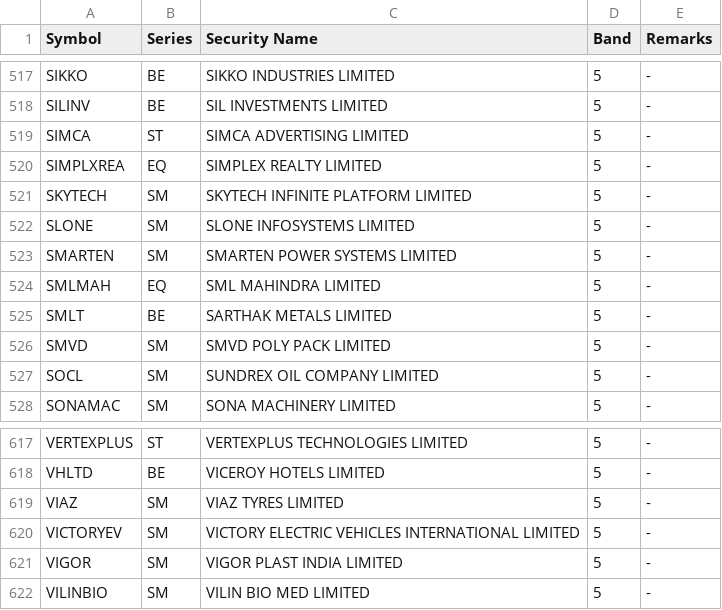
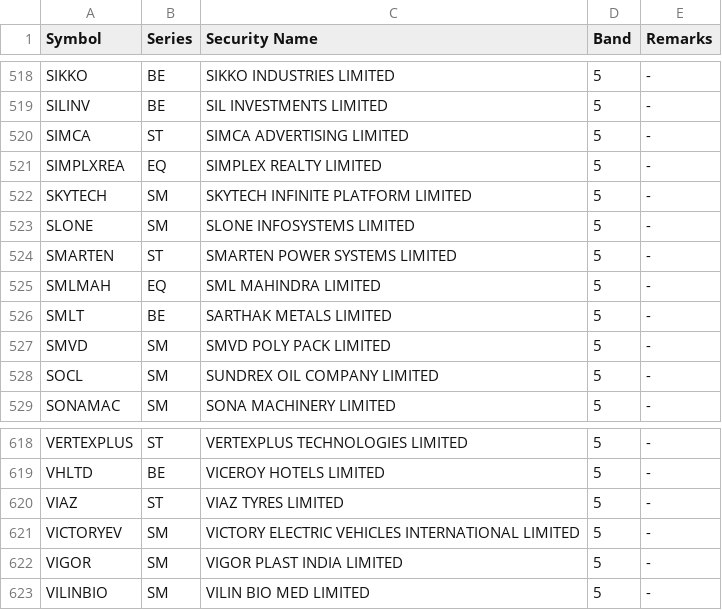
Before and after one commit to SiddhantAnand/stocks-paper-trader, a CSV file: data/sec_list.csv, drawn as a sheet; only a part is shown, gaps mark what is left out; the diff covers the shown part only.

```diff
--- a/data/sec_list.csv
+++ b/data/sec_list.csv
@@ -522,3 +523,3 @@ SKYTECH,SM,SKYTECH INFINITE PLATFORM LIMITED,5,"-"
 SLONE,SM,SLONE INFOSYSTEMS LIMITED,5,"-"
-SMARTEN,SM,SMARTEN POWER SYSTEMS LIMITED,5,"-"
+SMARTEN,ST,SMARTEN POWER SYSTEMS LIMITED,5,"-"
 SMLMAH,EQ,SML MAHINDRA LIMITED,5,"-"
@@ -618,3 +619,3 @@ VERTEXPLUS,ST,VERTEXPLUS TECHNOLOGIES LIMITED,5,"-"
 VHLTD,BE,VICEROY HOTELS LIMITED,5,"-"
-VIAZ,SM,VIAZ TYRES LIMITED,5,"-"
+VIAZ,ST,VIAZ TYRES LIMITED,5,"-"
 VICTORYEV,SM,VICTORY ELECTRIC VEHICLES INTERNATIONAL LIMITED,5,"-"
```
Also changed, not shown: 3 added rows, 3 removed rows and 5 edited cells elsewhere in this file, 2 other files.
